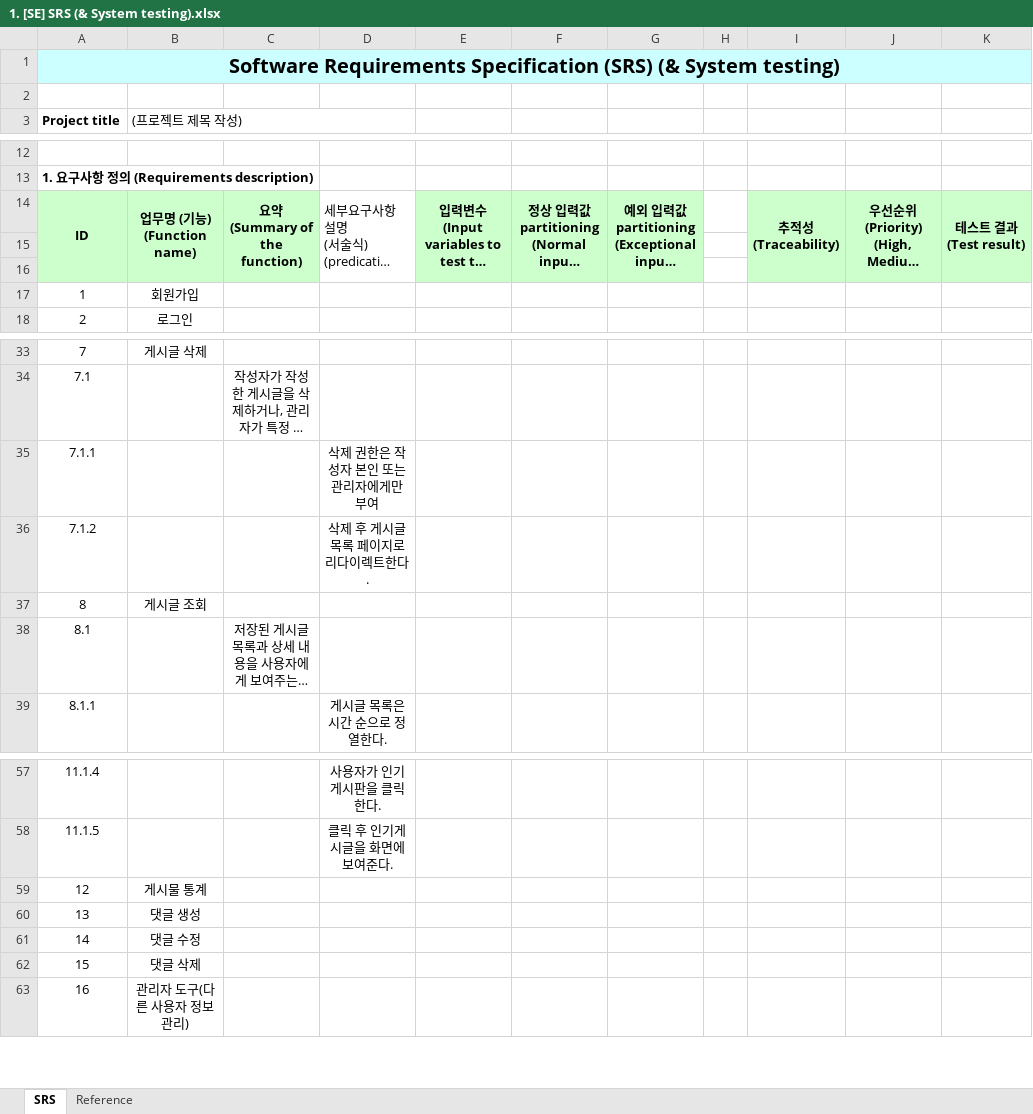
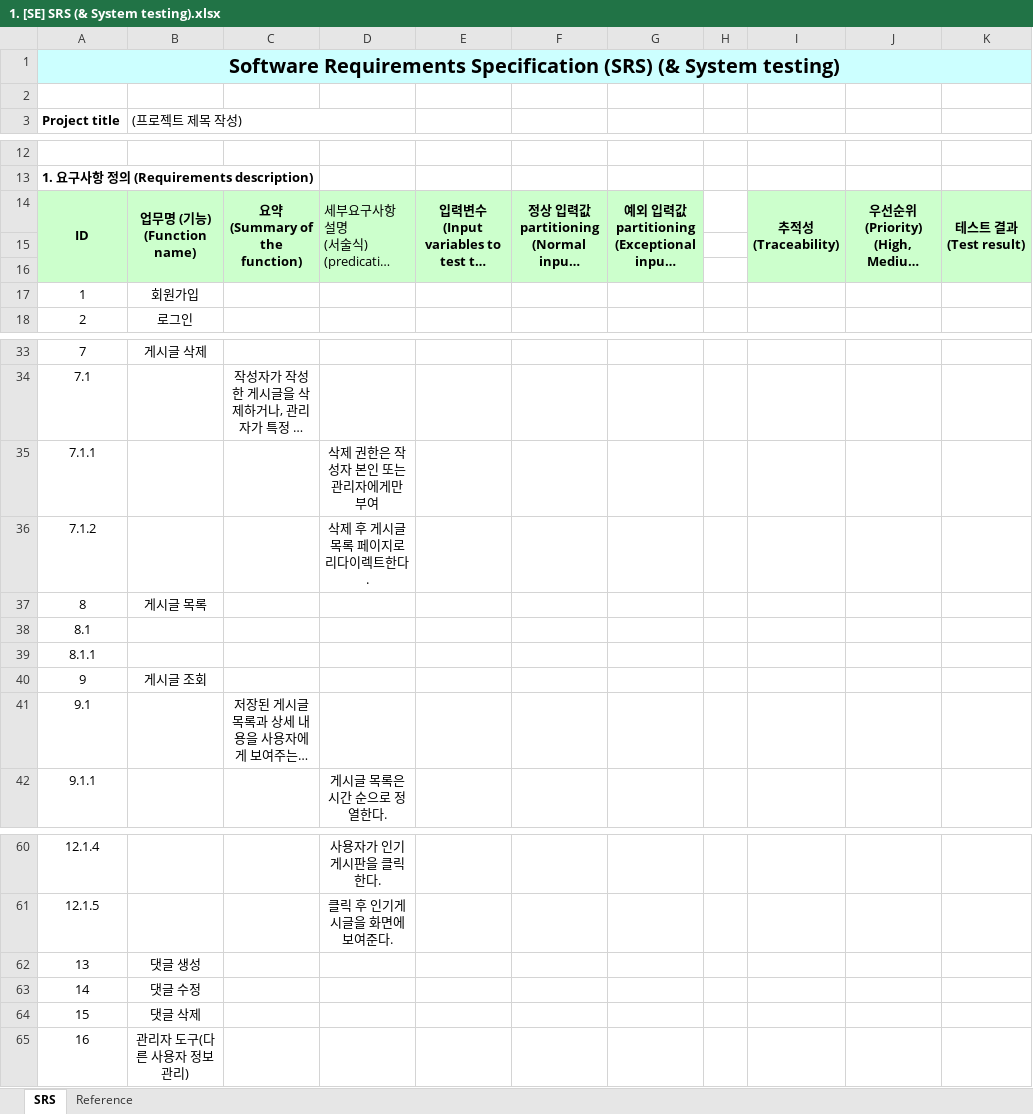
Before and after one commit to ballsun1003/Project_SE_TheTuringTest, an Excel workbook: doc/1. [SE] SRS (& System testing).xlsx, sheet SRS, drawn as a sheet; only a part is shown, gaps mark what is left out; long unchanged cells end in …; values as stored, in another font and other column widths than the file's, no borders; removed rows and columns are numbered as before the commit, all else as after; the diff names each change by its address in the sheet, - before the commit and + after, or states it on an @@ line.

Commit message:
docs)
저번 파일 테두리 처리를 이상하게 해서 정상화 작업 먼저 급하게 했습니다.

```diff
--- a/doc/1. [SE] SRS (& System testing).xlsx (sheet SRS)
+++ b/doc/1. [SE] SRS (& System testing).xlsx (sheet SRS)
-D14:D16 fill: none
+D14:D16 fill: #CCFFCC
+row 37: 8 | 게시글 목록
+row 38: 8.1
+row 39: 8.1.1
@@ column A (Project title) renumbered between rows 40 and 61 @@
-row 59: 12 | 게시물 통계
```
